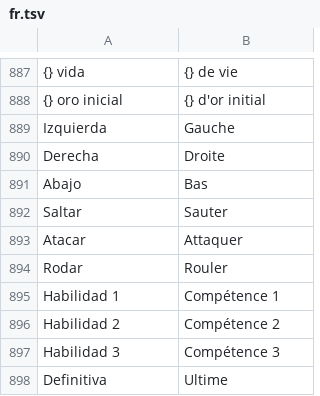
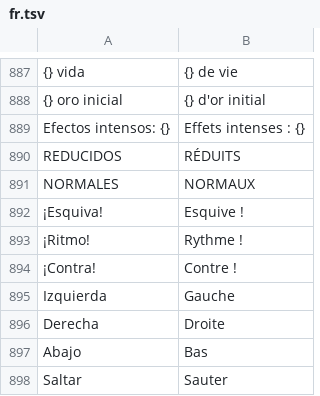
Before and after one commit to julianfarks/juego-roguelike, a TSV file: Shared/assets/i18n/fr.tsv, drawn as a sheet; only a part is shown, gaps mark what is left out; the shorter side is filled out with more unchanged rows; the diff names each change by its address in the sheet, - before the commit and + after, or states it on an @@ line.

```diff
--- a/Shared/assets/i18n/fr.tsv
+++ b/Shared/assets/i18n/fr.tsv
+row 889: Efectos intensos: {} | Effets intenses : {}
+row 890: REDUCIDOS | RÉDUITS
+row 891: NORMALES | NORMAUX
+row 892: ¡Esquiva! | Esquive !
+row 893: ¡Ritmo! | Rythme !
+row 894: ¡Contra! | Contre !
```
Also changed, not shown: Shared/assets/i18n/en.tsv, Shared/assets/i18n/zh-Hans.tsv, 13 other files.
